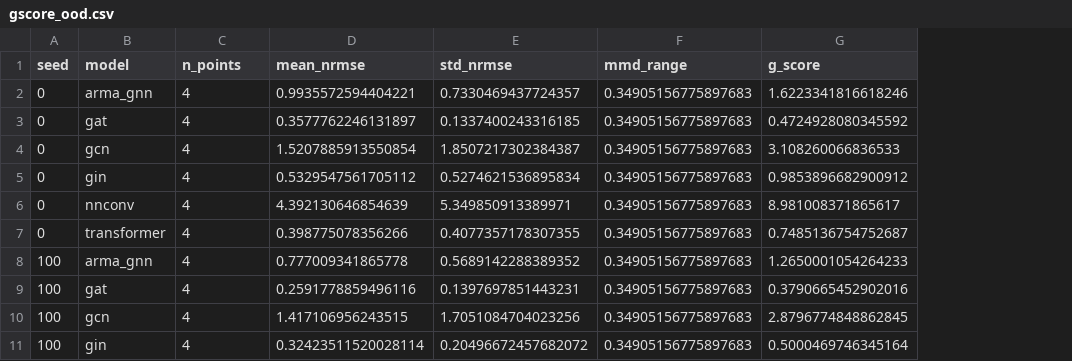
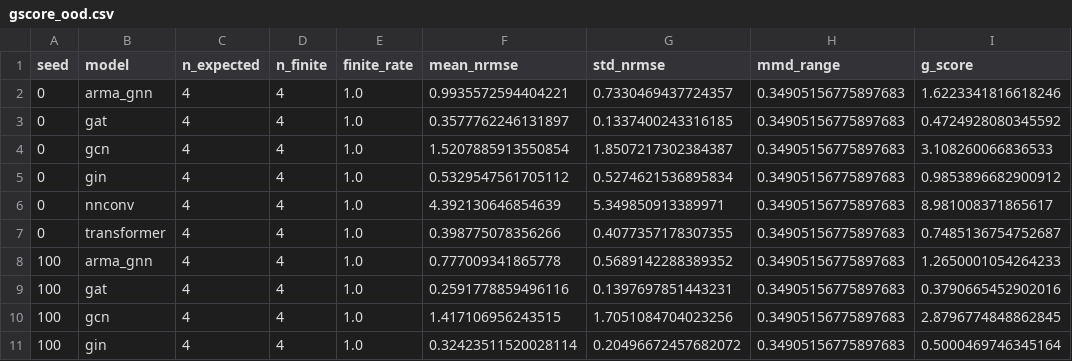
Before and after one commit to Davjes15/eval_gnn_generalization_pg, a CSV file: results_norm/analysis/gscore_ood.csv, drawn as a sheet; only a part is shown; the diff names each change by its address in the sheet, - before the commit and + after, or states it on an @@ line.

```diff
--- a/results_norm/analysis/gscore_ood.csv
+++ b/results_norm/analysis/gscore_ood.csv
+column D (n_finite), rows 2-11: all 4
+column E (finite_rate), rows 2-11: all 1.0
-C1: n_points
+C1: n_expected
```
Also changed, not shown: results_norm/analysis/gscore.csv, results_norm/analysis/gscore_cc_aggregate.csv, 5 other files.
